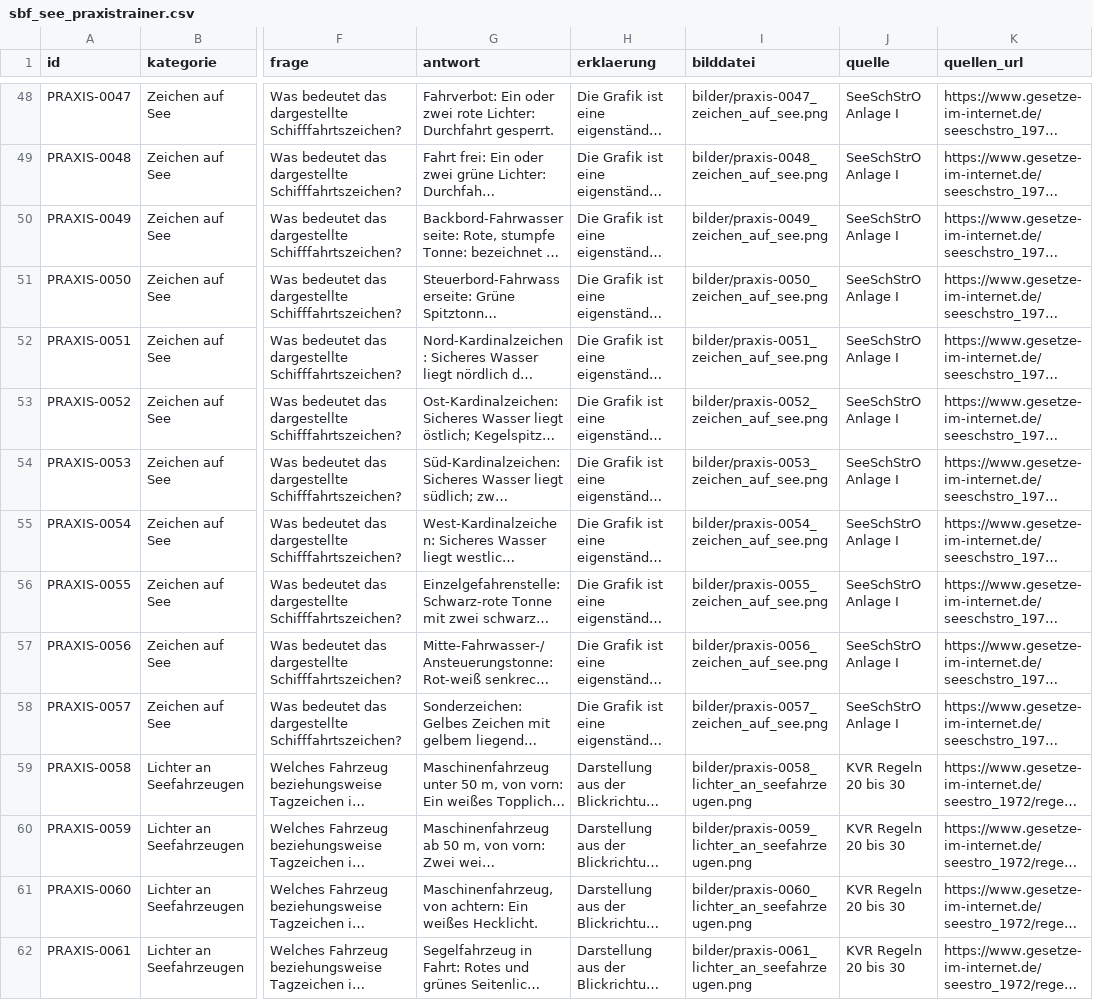
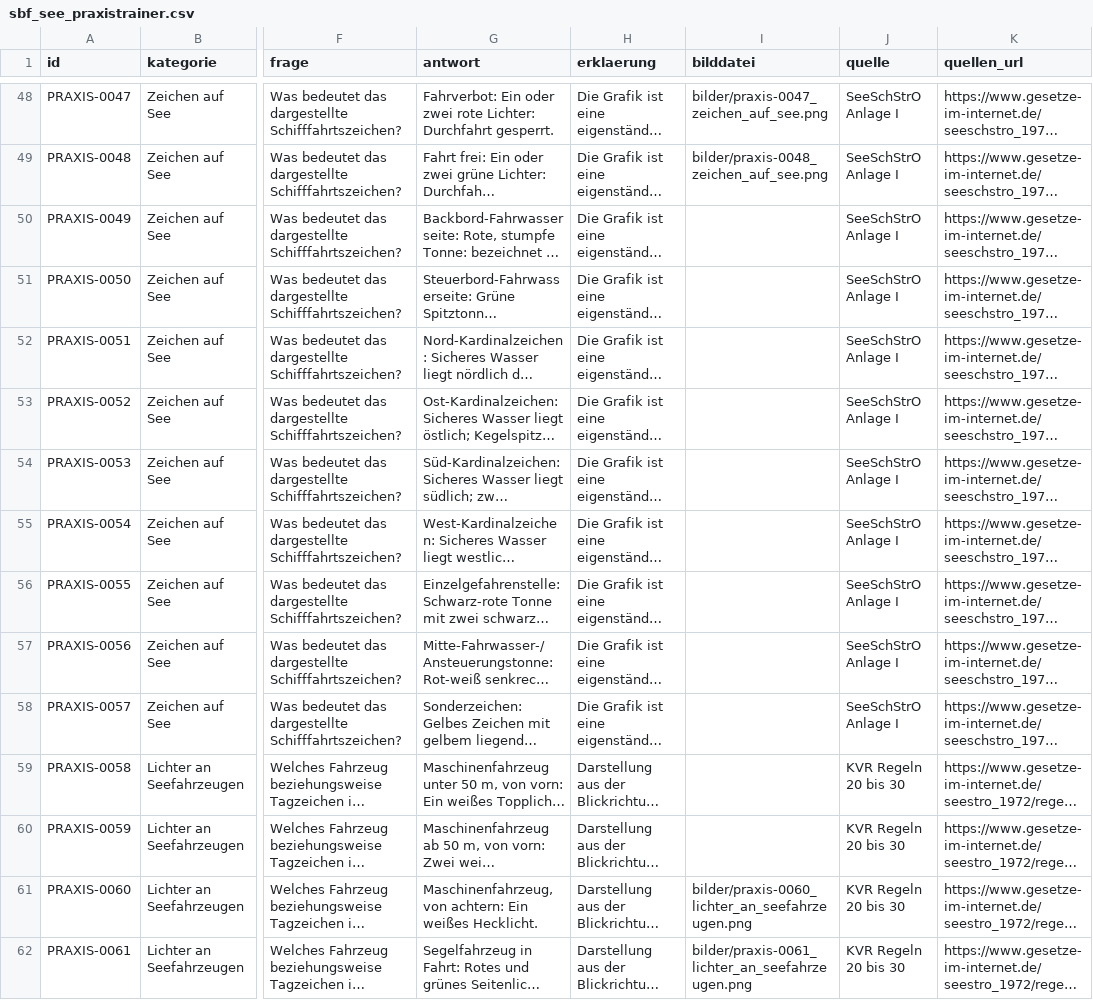
Before and after one commit to hastla007/boatingschool, a CSV file: database/data/sbf_see_praxistrainer.csv, drawn as a sheet; only a part is shown, gaps mark what is left out; long unchanged cells end in …; the diff covers the shown part only; the diff names each change by its address in the sheet, - before the commit and + after, or states it on an @@ line.

```diff
--- a/database/data/sbf_see_praxistrainer.csv
+++ b/database/data/sbf_see_praxistrainer.csv
-I50 (bilddatei): bilder/praxis-0049_zeichen_auf_see.png
+I50 (bilddatei): (empty)
-I51 (bilddatei): bilder/praxis-0050_zeichen_auf_see.png
+I51 (bilddatei): (empty)
-I52 (bilddatei): bilder/praxis-0051_zeichen_auf_see.png
+I52 (bilddatei): (empty)
-I53 (bilddatei): bilder/praxis-0052_zeichen_auf_see.png
+I53 (bilddatei): (empty)
-I54 (bilddatei): bilder/praxis-0053_zeichen_auf_see.png
+I54 (bilddatei): (empty)
-I55 (bilddatei): bilder/praxis-0054_zeichen_auf_see.png
+I55 (bilddatei): (empty)
-I56 (bilddatei): bilder/praxis-0055_zeichen_auf_see.png
+I56 (bilddatei): (empty)
-I57 (bilddatei): bilder/praxis-0056_zeichen_auf_see.png
+I57 (bilddatei): (empty)
-I58 (bilddatei): bilder/praxis-0057_zeichen_auf_see.png
+I58 (bilddatei): (empty)
-I59 (bilddatei): bilder/praxis-0058_lichter_an_seefahrzeugen.png
+I59 (bilddatei): (empty)
-I60 (bilddatei): bilder/praxis-0059_lichter_an_seefahrzeugen.png
+I60 (bilddatei): (empty)
```
Also changed, not shown: 32 edited cells elsewhere in this file, 48 other files.
